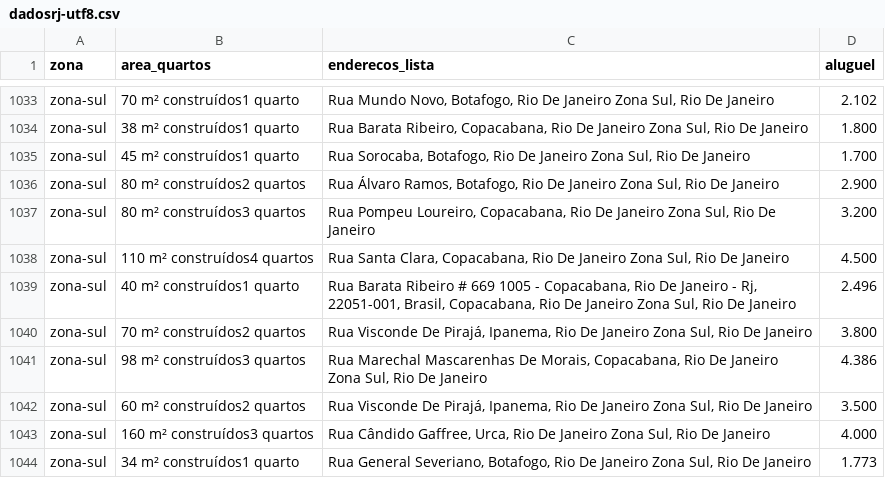
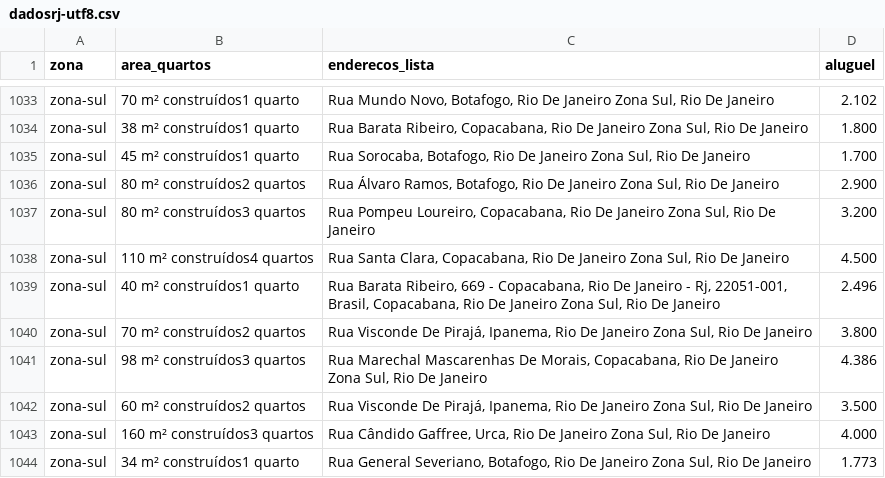
Before and after one commit to LuizFelipeAG/awaritasks, a CSV file: calculadora_aluguel/manipulacao/dadosrj-utf8.csv, drawn as a sheet; only a part is shown, gaps mark what is left out.

Commit message:
Add files via upload

```diff
--- a/calculadora_aluguel/manipulacao/dadosrj-utf8.csv
+++ b/calculadora_aluguel/manipulacao/dadosrj-utf8.csv
@@ -1038,3 +1038,3 @@ zona-sul,80 m² construídos3 quartos,"Rua Pompeu Loureiro, Copacabana, Rio De J
 zona-sul,110 m² construídos4 quartos,"Rua Santa Clara, Copacabana, Rio De Janeiro Zona Sul, Rio De Janeiro",4.500
-zona-sul,40 m² construídos1 quarto,"Rua Barata Ribeiro # 669 1005 - Copacabana, Rio De Janeiro - Rj, 22051-001, Brasil, Copacabana, Rio De Janeiro Zona Sul, Rio De Janeiro",2.496
+zona-sul,40 m² construídos1 quarto,"Rua Barata Ribeiro, 669 - Copacabana, Rio De Janeiro - Rj, 22051-001, Brasil, Copacabana, Rio De Janeiro Zona Sul, Rio De Janeiro",2.496
 zona-sul,70 m² construídos2 quartos,"Rua Visconde De Pirajá, Ipanema, Rio De Janeiro Zona Sul, Rio De Janeiro",3.800
```
